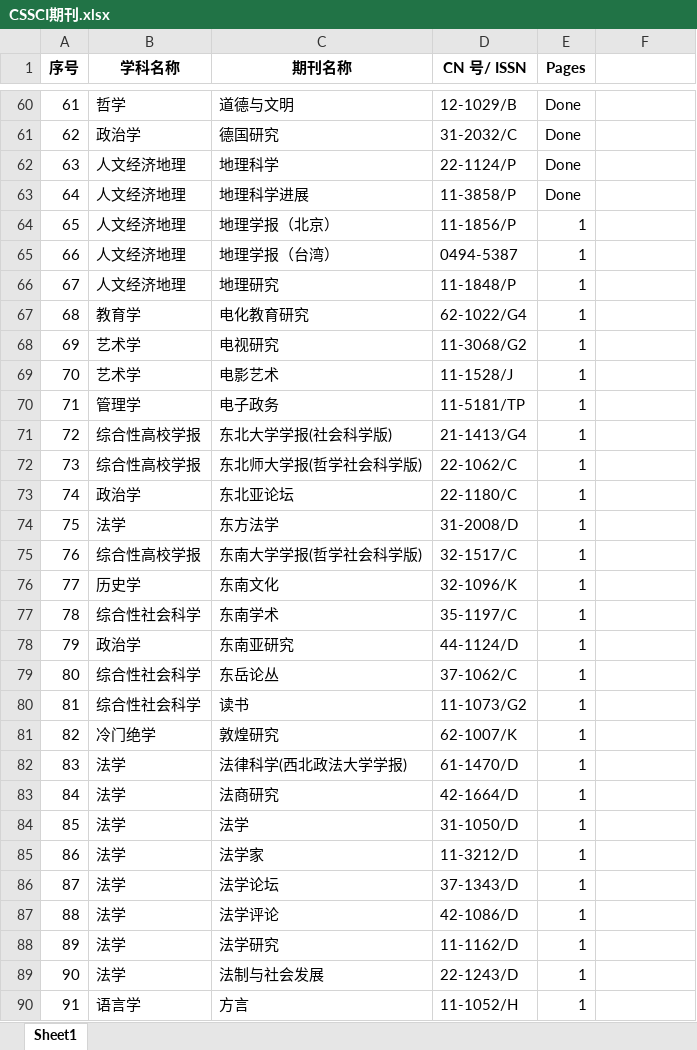
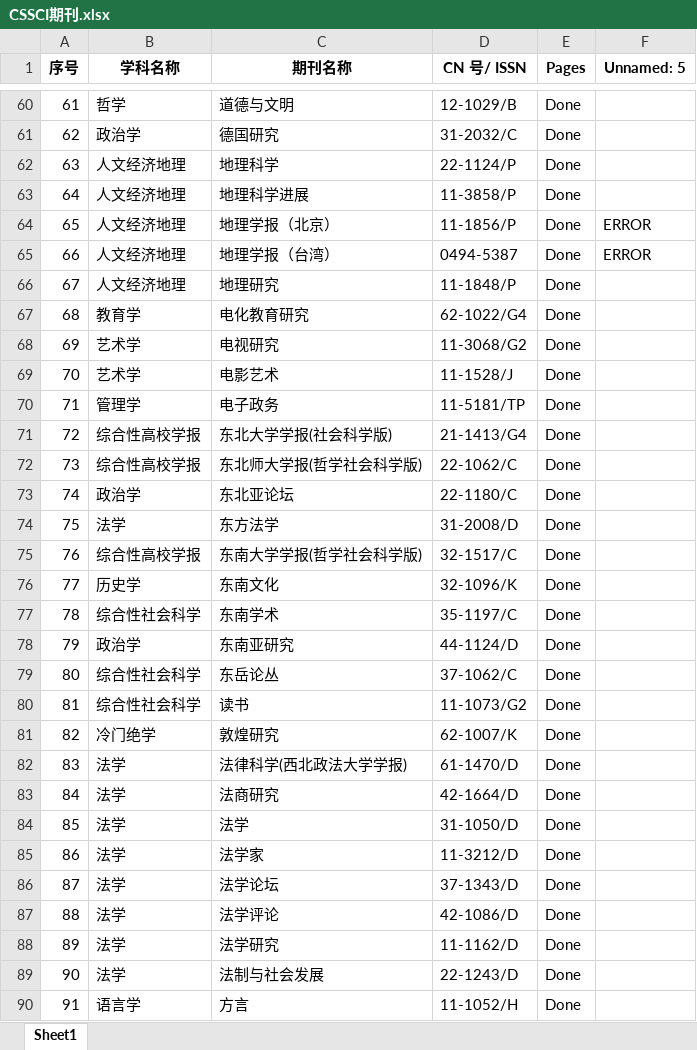
Before and after one commit to Zhongbing-Chen/CNKI_Data, an Excel workbook: CSSCI期刊.xlsx, sheet Sheet1, drawn as a sheet; only a part is shown, gaps mark what is left out; values as stored, in another font and other column widths than the file's, no borders; the diff covers the shown part only; the diff names each change by its address in the sheet, - before the commit and + after, or states it on an @@ line.

```diff
--- a/CSSCI期刊.xlsx (sheet Sheet1)
+++ b/CSSCI期刊.xlsx (sheet Sheet1)
-F1: (empty)
+F1: Unnamed: 5
-E64:E90 (Pages): 1
+E64:E90 (Pages): Done
-F64:F65 (Unnamed: 5): (empty)
+F64:F65 (Unnamed: 5): ERROR
```
Also changed, not shown: 85 edited cells elsewhere in this sheet, 3 other files.
